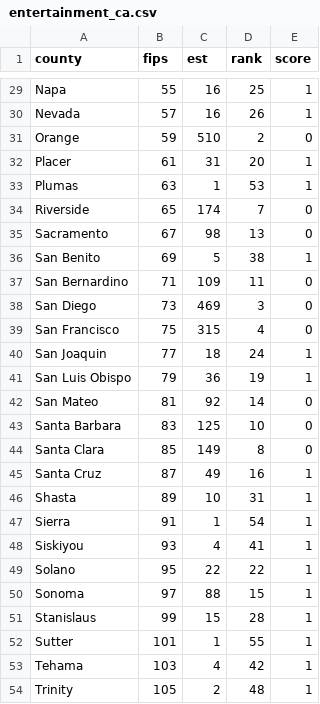
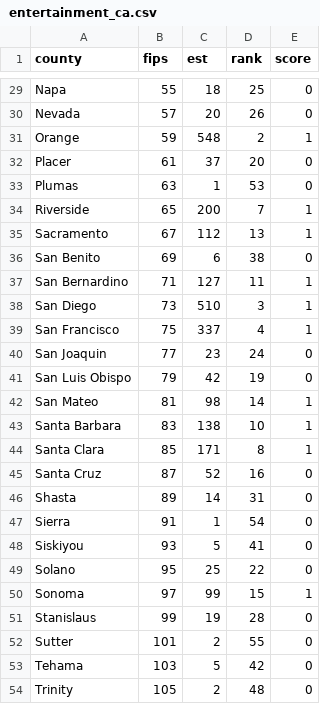
Before and after one commit to annaclairemarley/244-Final, a CSV file: entertainment_ca.csv, drawn as a sheet; only a part is shown, gaps mark what is left out; the diff covers the shown part only.

```diff
--- a/entertainment_ca.csv
+++ b/entertainment_ca.csv
@@ -29,26 +29,26 @@
-"Napa",55,16,25,1
-"Nevada",57,16,26,1
-"Orange",59,510,2,0
-"Placer",61,31,20,1
-"Plumas",63,1,53,1
-"Riverside",65,174,7,0
-"Sacramento",67,98,13,0
-"San Benito",69,5,38,1
-"San Bernardino",71,109,11,0
-"San Diego",73,469,3,0
-"San Francisco",75,315,4,0
-"San Joaquin",77,18,24,1
-"San Luis Obispo",79,36,19,1
-"San Mateo",81,92,14,0
-"Santa Barbara",83,125,10,0
-"Santa Clara",85,149,8,0
-"Santa Cruz",87,49,16,1
-"Shasta",89,10,31,1
-"Sierra",91,1,54,1
-"Siskiyou",93,4,41,1
-"Solano",95,22,22,1
-"Sonoma",97,88,15,1
-"Stanislaus",99,15,28,1
-"Sutter",101,1,55,1
-"Tehama",103,4,42,1
-"Trinity",105,2,48,1
+"Napa",55,18,25,0
+"Nevada",57,20,26,0
+"Orange",59,548,2,1
+"Placer",61,37,20,0
+"Plumas",63,1,53,0
+"Riverside",65,200,7,1
+"Sacramento",67,112,13,1
+"San Benito",69,6,38,0
+"San Bernardino",71,127,11,1
+"San Diego",73,510,3,1
+"San Francisco",75,337,4,1
+"San Joaquin",77,23,24,0
+"San Luis Obispo",79,42,19,0
+"San Mateo",81,98,14,1
+"Santa Barbara",83,138,10,1
+"Santa Clara",85,171,8,1
+"Santa Cruz",87,52,16,0
+"Shasta",89,14,31,0
+"Sierra",91,1,54,0
+"Siskiyou",93,5,41,0
+"Solano",95,25,22,0
+"Sonoma",97,99,15,1
+"Stanislaus",99,19,28,0
+"Sutter",101,2,55,0
+"Tehama",103,5,42,0
+"Trinity",105,2,48,0
```
Also changed, not shown: 58 edited cells elsewhere in this file, 1 other file.
